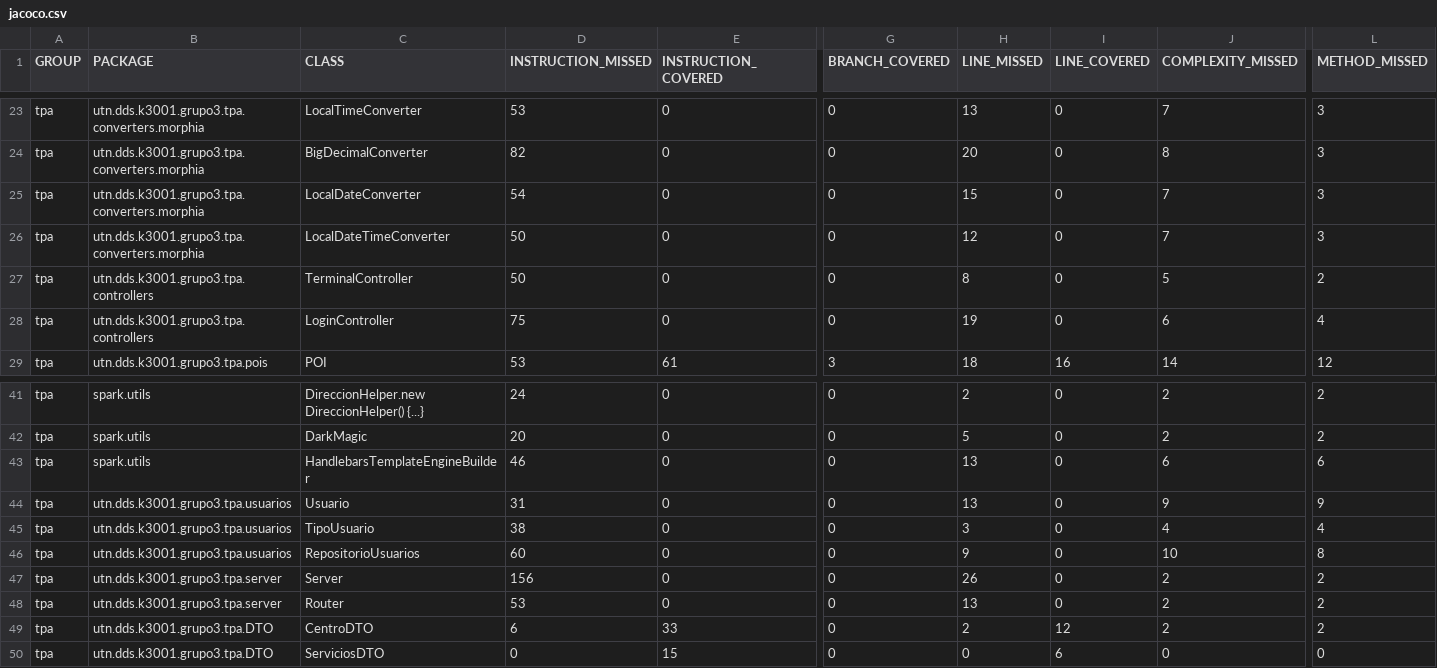
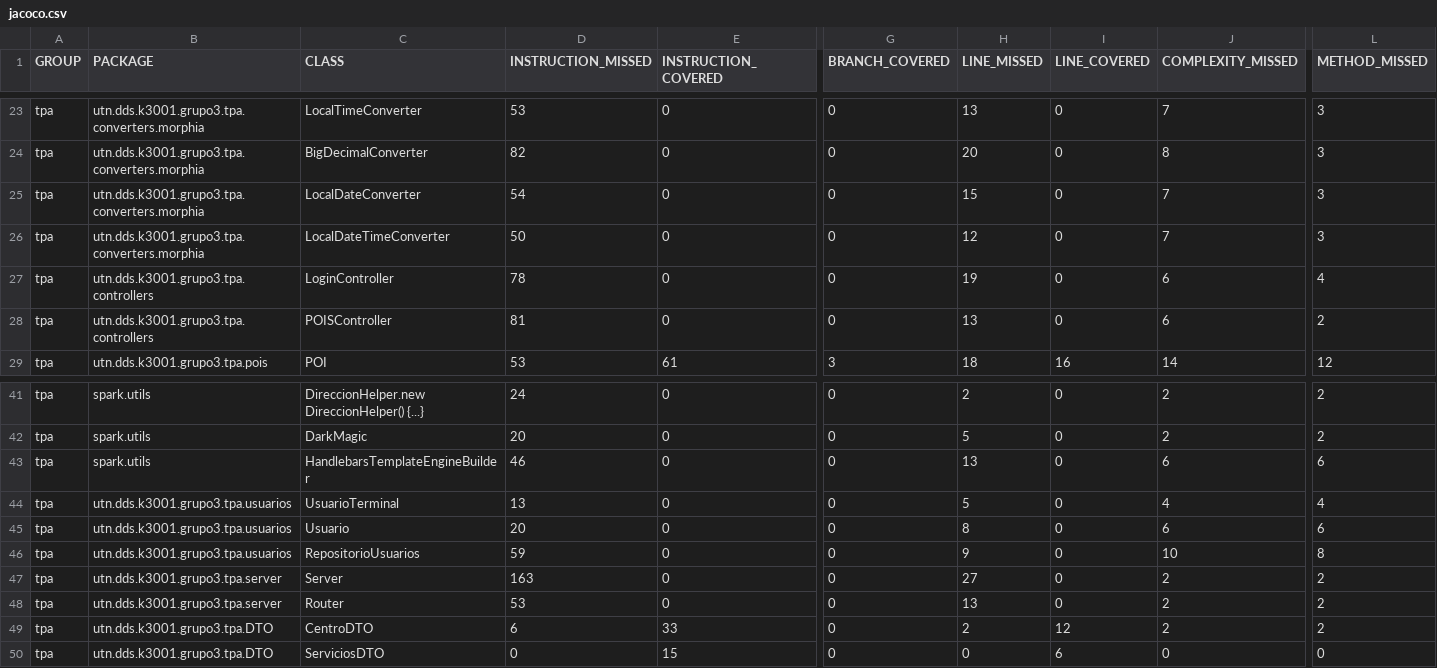
Before and after one commit to juanisierra/tp-dds-2016-grupo3, a CSV file: jacoco.csv, drawn as a sheet; only a part is shown, gaps mark what is left out; removed rows and columns are numbered as before the commit, all else as after; rows hold the shown columns only; the diff names each change by its address in the sheet, - before the commit and + after, or states it on an @@ line.

```diff
--- a/jacoco.csv
+++ b/jacoco.csv
-row 27: tpa | utn.dds.k3001.grupo3.tpa.controllers | TerminalController | 50 | 0 | 0 | 8 | 0 | 5 | 2
-D27 (INSTRUCTION_MISSED): 75
+D27 (INSTRUCTION_MISSED): 78
+row 28: tpa | utn.dds.k3001.grupo3.tpa.controllers | POISController | 81 | 0 | 0 | 13 | 0 | 6 | 2
+row 44: tpa | utn.dds.k3001.grupo3.tpa.usuarios | UsuarioTerminal | 13 | 0 | 0 | 5 | 0 | 4 | 4
-D45 (INSTRUCTION_MISSED): 31
+D45 (INSTRUCTION_MISSED): 20
-H45 (LINE_MISSED): 13
+H45 (LINE_MISSED): 8
-J45 (COMPLEXITY_MISSED): 9
+J45 (COMPLEXITY_MISSED): 6
-L45 (METHOD_MISSED): 9
+L45 (METHOD_MISSED): 6
-row 45: tpa | utn.dds.k3001.grupo3.tpa.usuarios | TipoUsuario | 38 | 0 | 0 | 3 | 0 | 4 | 4
-D46 (INSTRUCTION_MISSED): 60
+D46 (INSTRUCTION_MISSED): 59
-D47 (INSTRUCTION_MISSED): 156
+D47 (INSTRUCTION_MISSED): 163
-H47 (LINE_MISSED): 26
+H47 (LINE_MISSED): 27
```
Also changed, not shown: 26 other files.
